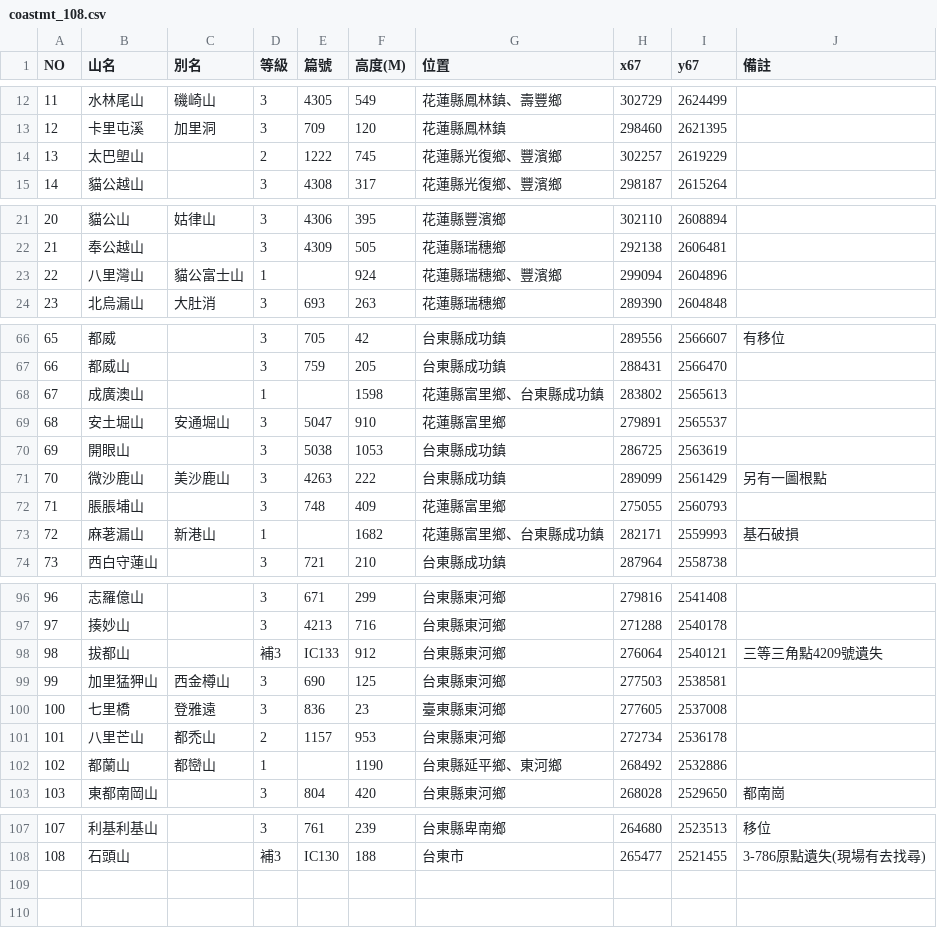
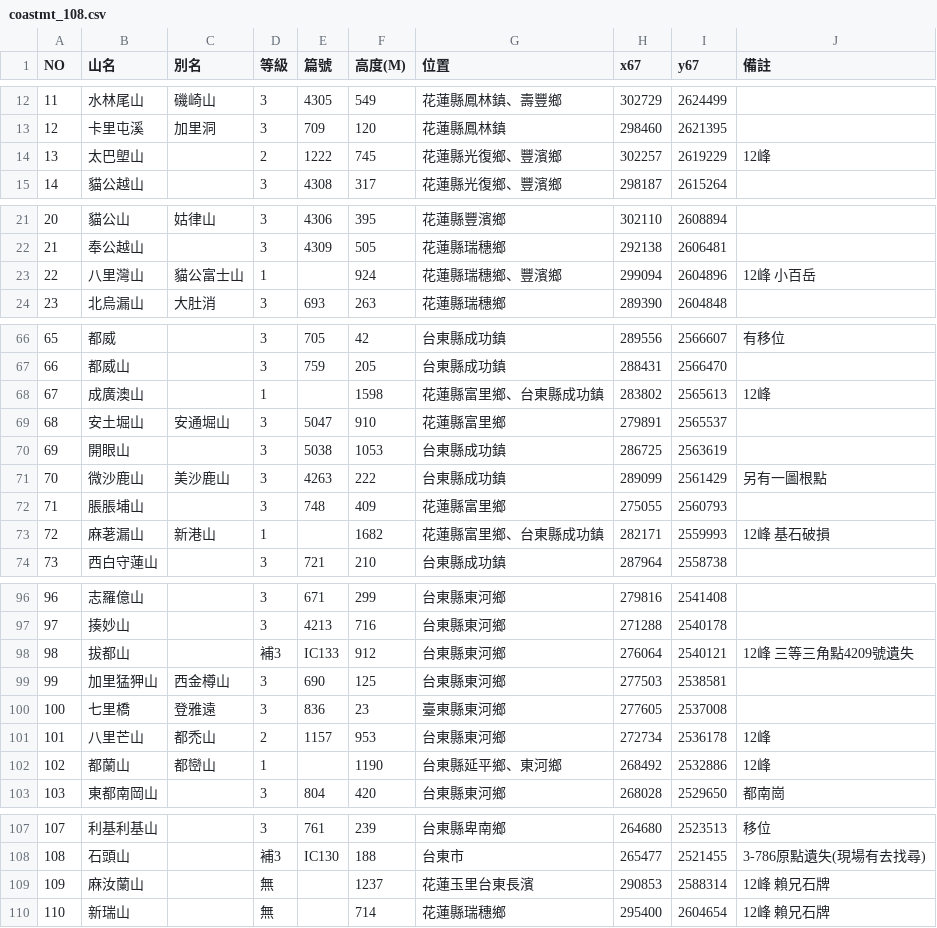
Before and after one commit to happyman/twmap, a CSV file: docs/coastmt/coastmt_108.csv, drawn as a sheet; only a part is shown, gaps mark what is left out; the diff covers the shown part only.

```diff
--- a/docs/coastmt/coastmt_108.csv
+++ b/docs/coastmt/coastmt_108.csv
@@ -13,3 +13,3 @@ NO, 山名, 別名,  等級, 篇號, 高度(M),位置,x67,y67,備註
 12, 卡里屯溪, 加里洞, 3, 709, 120, 花蓮縣鳳林鎮, 298460, 2621395
-13, 太巴塱山,, 2, 1222, 745, 花蓮縣光復鄉、豐濱鄉, 302257, 2619229
+13, 太巴塱山,, 2, 1222, 745, 花蓮縣光復鄉、豐濱鄉, 302257, 2619229, 12峰
 14, 貓公越山, ,3, 4308, 317, 花蓮縣光復鄉、豐濱鄉, 298187 ,2615264
@@ -22,3 +22,3 @@ NO, 山名, 別名,  等級, 篇號, 高度(M),位置,x67,y67,備註
 21, 奉公越山, ,3 ,4309, 505, 花蓮縣瑞穗鄉, 292138, 2606481
-22, 八里灣山, 貓公富士山, 1, , 924, 花蓮縣瑞穗鄉、豐濱鄉, 299094, 2604896
+22, 八里灣山, 貓公富士山, 1, , 924, 花蓮縣瑞穗鄉、豐濱鄉, 299094, 2604896,12峰 小百岳
 23, 北烏漏山, 大肚消, 3, 693, 263 ,花蓮縣瑞穗鄉, 289390, 2604848
@@ -67,3 +67,3 @@ NO, 山名, 別名,  等級, 篇號, 高度(M),位置,x67,y67,備註
 66, 都威山,, 3 ,759, 205, 台東縣成功鎮, 288431, 2566470
-67 ,成廣澳山 ,,1,,  1598,花蓮縣富里鄉、台東縣成功鎮, 283802, 2565613
+67 ,成廣澳山 ,,1,,  1598,花蓮縣富里鄉、台東縣成功鎮, 283802, 2565613, 12峰
 68,安土堀山, 安通堀山 ,3 ,5047 ,910, 花蓮縣富里鄉 ,279891 ,2565537
@@ -72,3 +72,3 @@ NO, 山名, 別名,  等級, 篇號, 高度(M),位置,x67,y67,備註
 71, 脹脹埔山,, 3, 748, 409, 花蓮縣富里鄉 ,275055, 2560793
-72, 麻荖漏山, 新港山, 1 ,,1682 ,花蓮縣富里鄉、台東縣成功鎮, 282171, 2559993, 基石破損
+72, 麻荖漏山, 新港山, 1 ,,1682 ,花蓮縣富里鄉、台東縣成功鎮, 282171, 2559993, 12峰 基石破損
 73, 西白守蓮山,, 3, 721, 210, 台東縣成功鎮 ,287964, 2558738
@@ -97,7 +97,7 @@ NO, 山名, 別名,  等級, 篇號, 高度(M),位置,x67,y67,備註
 97, 揍妙山,, 3, 4213 , 716, 台東縣東河鄉, 271288, 2540178
-98, 拔都山 ,,補3,IC133, 912,台東縣東河鄉, 276064 ,2540121, 三等三角點4209號遺失
+98, 拔都山 ,,補3,IC133, 912,台東縣東河鄉, 276064 ,2540121, 12峰 三等三角點4209號遺失
 99, 加里猛狎山 ,西金樽山, 3, 690 ,125 ,台東縣東河鄉, 277503, 2538581
 100,七里橋, 登雅遠,3,836, 23,臺東縣東河鄉, 277605, 2537008
-101, 八里芒山 ,都禿山 ,2, 1157, 953 ,台東縣東河鄉, 272734, 2536178
-102 ,都蘭山 ,都巒山, 1 ,,1190 ,台東縣延平鄉、東河鄉, 268492, 2532886
+101, 八里芒山 ,都禿山 ,2, 1157, 953 ,台東縣東河鄉, 272734, 2536178 ,12峰
+102 ,都蘭山 ,都巒山, 1 ,,1190 ,台東縣延平鄉、東河鄉, 268492, 2532886 ,12峰
 103 ,東都南岡山,, 3, 804 ,420, 台東縣東河鄉, 268028 ,2529650 ,都南崗
@@ -108 +108,3 @@ NO, 山名, 別名,  等級, 篇號, 高度(M),位置,x67,y67,備註
 108 ,石頭山,,補3,IC130 ,188,台東市 ,265477 ,2521455,3-786原點遺失(現場有去找尋)
+109, 麻汝蘭山,,無,,1237,花蓮玉里台東長濱,290853,2588314,12峰 賴兄石牌
+110, 新瑞山,,無,,714,花蓮縣瑞穗鄉, 295400,2604654,12峰 賴兄石牌
```
Also changed, not shown: 3 edited cells elsewhere in this file, 2 other files.
